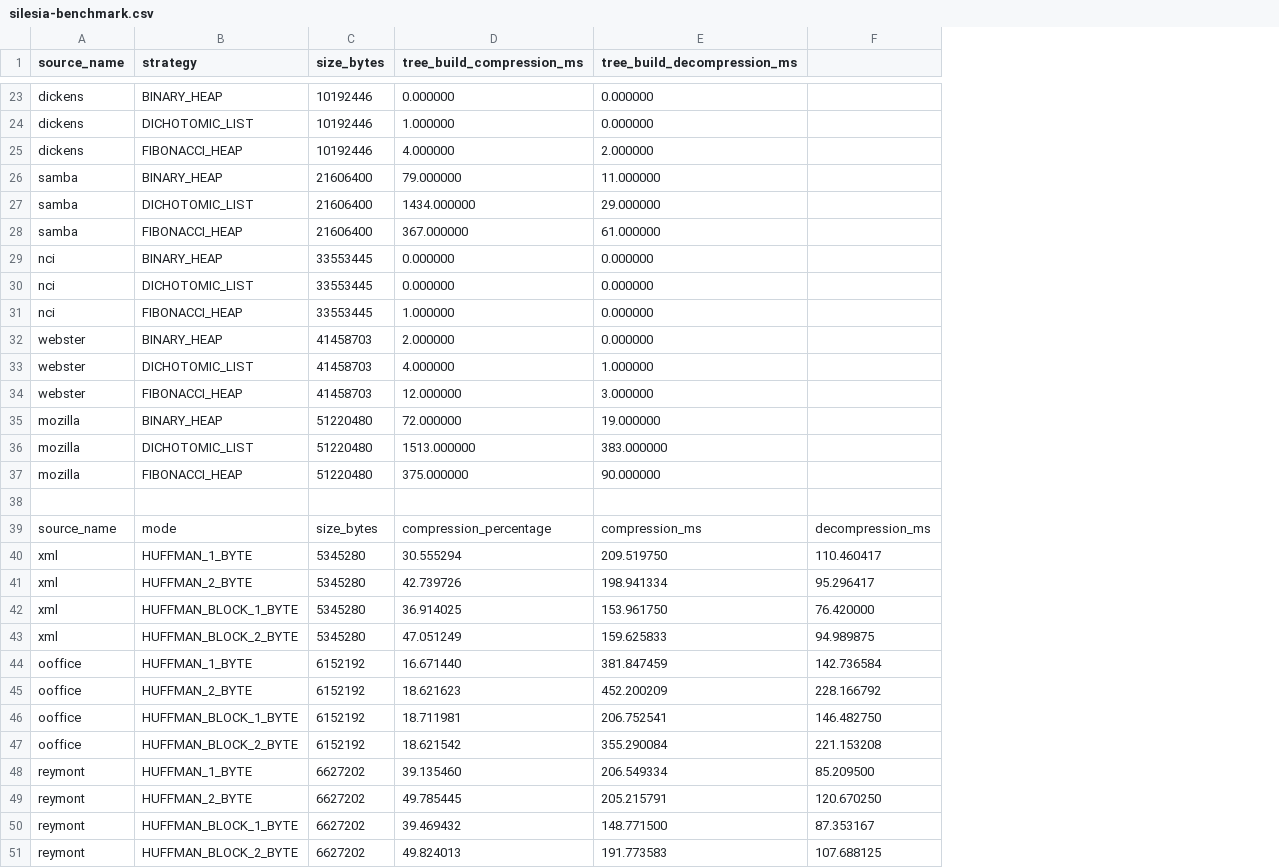
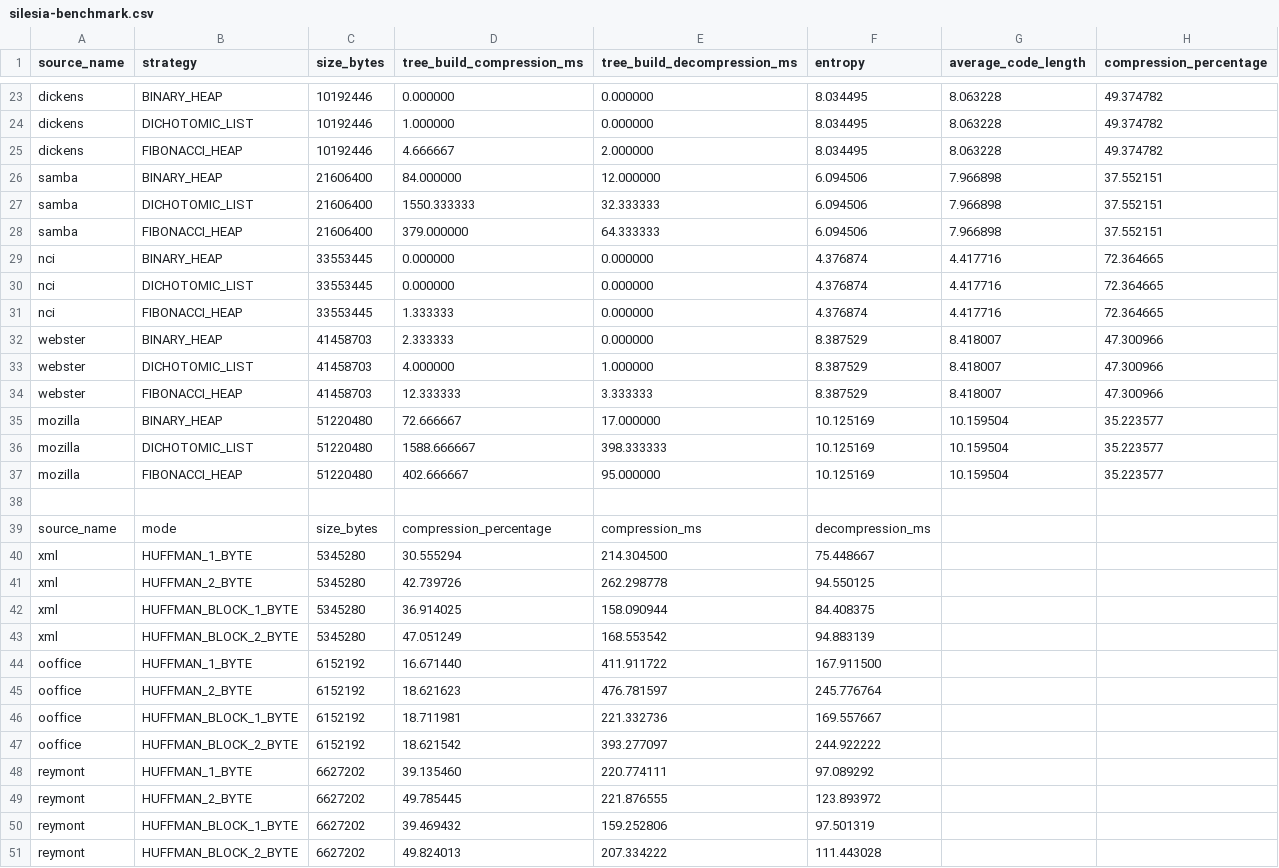
Before and after one commit to serafi-nebot-uib/AA, a CSV file: P4/memoria/silesia-benchmark.csv, drawn as a sheet; only a part is shown, gaps mark what is left out; removed rows and columns are numbered as before the commit, all else as after; the diff covers the shown part only; the diff names each change by its address in the sheet, - before the commit and + after, or states it on an @@ line.

```diff
--- a/P4/memoria/silesia-benchmark.csv
+++ b/P4/memoria/silesia-benchmark.csv
-column F, rows 39-51: decompression_ms | 110.460417 | 95.296417 | 76.420000 | 94.989875 | 142.736584 | 228.166792 | 146.482750 | 221.153208 | 85.209500 | 120.670250 | 87.353167 | 107.688125
+column F (entropy), rows 23-51: 8.034495 | 8.034495 | 8.034495 | 6.094506 | 6.094506 | 6.094506 | 4.376874 | 4.376874 | 4.376874 | 8.387529 | 8.387529 | 8.387529 | 10.125169 | 10.125169 | 10.125169 |  | decompression_ms | 75.448667 | 94.550125 | 84.408375 | 94.883139 | 167.911500 | 245.776764 | 169.557667 | 244.922222 | 97.089292 | 123.893972 | 97.501319 | 111.443028
+column G (average_code_length), rows 23-37: 8.063228 | 8.063228 | 8.063228 | 7.966898 | 7.966898 | 7.966898 | 4.417716 | 4.417716 | 4.417716 | 8.418007 | 8.418007 | 8.418007 | 10.159504 | 10.159504 | 10.159504
+column H (compression_percentage), rows 23-37: 49.374782 | 49.374782 | 49.374782 | 37.552151 | 37.552151 | 37.552151 | 72.364665 | 72.364665 | 72.364665 | 47.300966 | 47.300966 | 47.300966 | 35.223577 | 35.223577 | 35.223577
-D25 (tree_build_compression_ms): 4.000000
+D25 (tree_build_compression_ms): 4.666667
-D26 (tree_build_compression_ms): 79.000000
+D26 (tree_build_compression_ms): 84.000000
-E26 (tree_build_decompression_ms): 11.000000
+E26 (tree_build_decompression_ms): 12.000000
-D27 (tree_build_compression_ms): 1434.000000
+D27 (tree_build_compression_ms): 1550.333333
-E27 (tree_build_decompression_ms): 29.000000
+E27 (tree_build_decompression_ms): 32.333333
-D28 (tree_build_compression_ms): 367.000000
+D28 (tree_build_compression_ms): 379.000000
-E28 (tree_build_decompression_ms): 61.000000
+E28 (tree_build_decompression_ms): 64.333333
-D31 (tree_build_compression_ms): 1.000000
+D31 (tree_build_compression_ms): 1.333333
-D32 (tree_build_compression_ms): 2.000000
+D32 (tree_build_compression_ms): 2.333333
-D34 (tree_build_compression_ms): 12.000000
+D34 (tree_build_compression_ms): 12.333333
-E34 (tree_build_decompression_ms): 3.000000
+E34 (tree_build_decompression_ms): 3.333333
-D35 (tree_build_compression_ms): 72.000000
+D35 (tree_build_compression_ms): 72.666667
-E35 (tree_build_decompression_ms): 19.000000
+E35 (tree_build_decompression_ms): 17.000000
-D36 (tree_build_compression_ms): 1513.000000
+D36 (tree_build_compression_ms): 1588.666667
-E36 (tree_build_decompression_ms): 383.000000
+E36 (tree_build_decompression_ms): 398.333333
-D37 (tree_build_compression_ms): 375.000000
+D37 (tree_build_compression_ms): 402.666667
-E37 (tree_build_decompression_ms): 90.000000
+E37 (tree_build_decompression_ms): 95.000000
-E40 (tree_build_decompression_ms): 209.519750
+E40 (tree_build_decompression_ms): 214.304500
-E41 (tree_build_decompression_ms): 198.941334
+E41 (tree_build_decompression_ms): 262.298778
-E42 (tree_build_decompression_ms): 153.961750
+E42 (tree_build_decompression_ms): 158.090944
-E43 (tree_build_decompression_ms): 159.625833
+E43 (tree_build_decompression_ms): 168.553542
-E44 (tree_build_decompression_ms): 381.847459
+E44 (tree_build_decompression_ms): 411.911722
-E45 (tree_build_decompression_ms): 452.200209
+E45 (tree_build_decompression_ms): 476.781597
-E46 (tree_build_decompression_ms): 206.752541
+E46 (tree_build_decompression_ms): 221.332736
-E47 (tree_build_decompression_ms): 355.290084
+E47 (tree_build_decompression_ms): 393.277097
-E48 (tree_build_decompression_ms): 206.549334
+E48 (tree_build_decompression_ms): 220.774111
-E49 (tree_build_decompression_ms): 205.215791
+E49 (tree_build_decompression_ms): 221.876555
-E50 (tree_build_decompression_ms): 148.771500
+E50 (tree_build_decompression_ms): 159.252806
-E51 (tree_build_decompression_ms): 191.773583
+E51 (tree_build_decompression_ms): 207.334222
```
Also changed, not shown: 64 edited cells elsewhere in this file, 5 other files.
